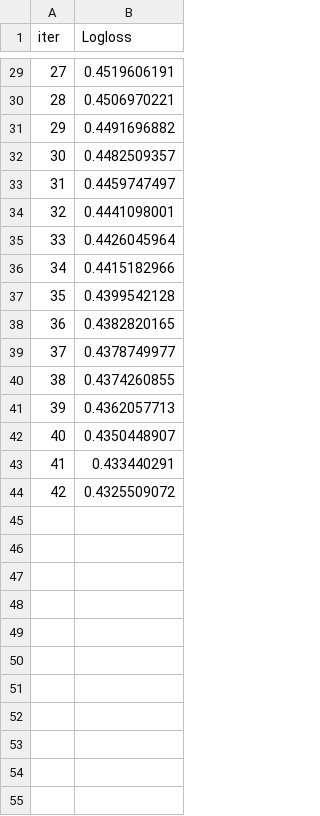
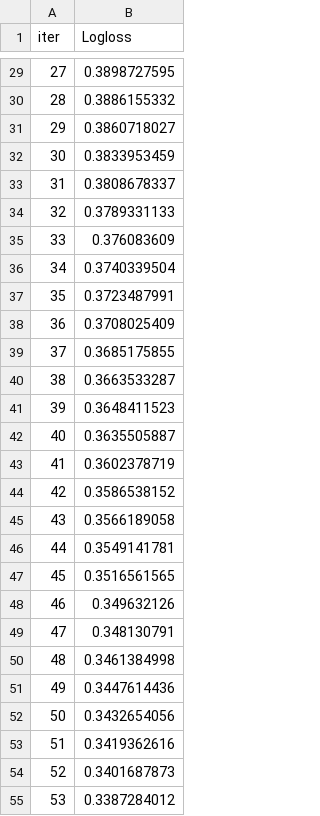
Before and after one commit to Tarandro/BinaryML_churn, a TSV file: catboost_info/learn_error.tsv, drawn as a sheet; only a part is shown, gaps mark what is left out; the diff covers the shown part only.

```diff
--- a/catboost_info/learn_error.tsv
+++ b/catboost_info/learn_error.tsv
@@ -29,16 +29,27 @@ iter	Logloss
-27	0.4519606191
-28	0.4506970221
-29	0.4491696882
-30	0.4482509357
-31	0.4459747497
-32	0.4441098001
-33	0.4426045964
-34	0.4415182966
-35	0.4399542128
-36	0.4382820165
-37	0.4378749977
-38	0.4374260855
-39	0.4362057713
-40	0.4350448907
-41	0.433440291
-42	0.4325509072
+27	0.3898727595
+28	0.3886155332
+29	0.3860718027
+30	0.3833953459
+31	0.3808678337
+32	0.3789331133
+33	0.376083609
+34	0.3740339504
+35	0.3723487991
+36	0.3708025409
+37	0.3685175855
+38	0.3663533287
+39	0.3648411523
+40	0.3635505887
+41	0.3602378719
+42	0.3586538152
+43	0.3566189058
+44	0.3549141781
+45	0.3516561565
+46	0.349632126
+47	0.348130791
+48	0.3461384998
+49	0.3447614436
+50	0.3432654056
+51	0.3419362616
+52	0.3401687873
+53	0.3387284012
```
Also changed, not shown: 33 added rows and 27 edited cells elsewhere in this file, catboost_info/time_left.tsv, 16 other files.
